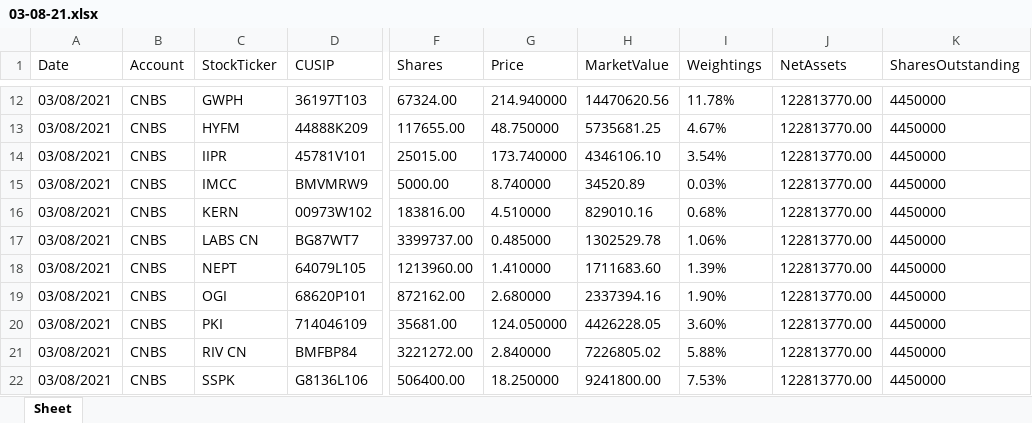
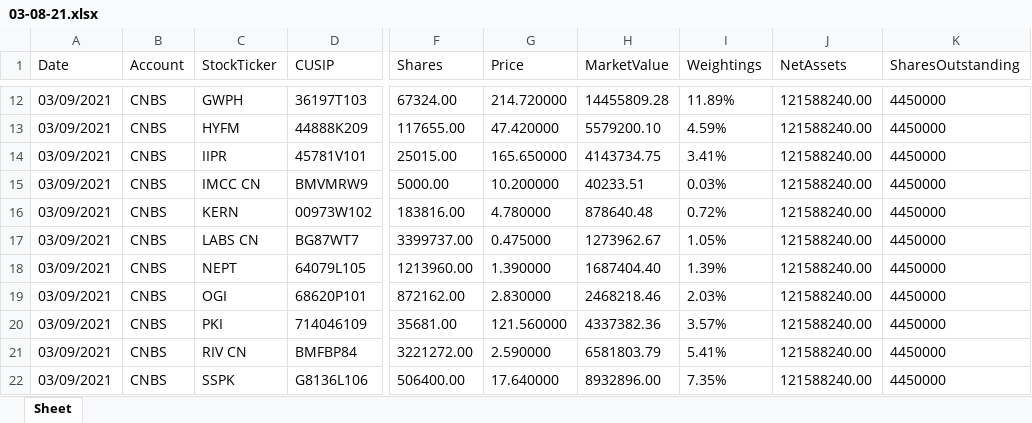
Before and after one commit to nando-nando-nando/ETFBot, an Excel workbook: holdings/cnbs/03-08-21.xlsx, sheet Sheet, drawn as a sheet; only a part is shown, gaps mark what is left out; values as stored, in another font and other column widths than the file's, no borders; the diff covers the shown part only; the diff names each change by its address in the sheet, - before the commit and + after, or states it on an @@ line.

```diff
--- a/holdings/cnbs/03-08-21.xlsx (sheet Sheet)
+++ b/holdings/cnbs/03-08-21.xlsx (sheet Sheet)
-A12:A22 (Date): 03/08/2021
+A12:A22 (Date): 03/09/2021
-G12 (Price): 214.940000
+G12 (Price): 214.720000
-H12 (MarketValue): 14470620.56
+H12 (MarketValue): 14455809.28
-I12 (Weightings): 11.78%
+I12 (Weightings): 11.89%
-J12:J22 (NetAssets): 122813770.00
+J12:J22 (NetAssets): 121588240.00
-G13 (Price): 48.750000
+G13 (Price): 47.420000
-H13 (MarketValue): 5735681.25
+H13 (MarketValue): 5579200.10
-I13 (Weightings): 4.67%
+I13 (Weightings): 4.59%
-G14 (Price): 173.740000
+G14 (Price): 165.650000
-H14 (MarketValue): 4346106.10
+H14 (MarketValue): 4143734.75
-I14 (Weightings): 3.54%
+I14 (Weightings): 3.41%
-C15 (StockTicker): IMCC
+C15 (StockTicker): IMCC CN
-G15 (Price): 8.740000
+G15 (Price): 10.200000
-H15 (MarketValue): 34520.89
+H15 (MarketValue): 40233.51
-G16 (Price): 4.510000
+G16 (Price): 4.780000
-H16 (MarketValue): 829010.16
+H16 (MarketValue): 878640.48
-I16 (Weightings): 0.68%
+I16 (Weightings): 0.72%
-G17 (Price): 0.485000
+G17 (Price): 0.475000
-H17 (MarketValue): 1302529.78
+H17 (MarketValue): 1273962.67
-I17 (Weightings): 1.06%
+I17 (Weightings): 1.05%
-G18 (Price): 1.410000
+G18 (Price): 1.390000
-H18 (MarketValue): 1711683.60
+H18 (MarketValue): 1687404.40
-G19 (Price): 2.680000
+G19 (Price): 2.830000
-H19 (MarketValue): 2337394.16
+H19 (MarketValue): 2468218.46
-I19 (Weightings): 1.90%
+I19 (Weightings): 2.03%
-G20 (Price): 124.050000
+G20 (Price): 121.560000
-H20 (MarketValue): 4426228.05
+H20 (MarketValue): 4337382.36
-I20 (Weightings): 3.60%
+I20 (Weightings): 3.57%
-G21 (Price): 2.840000
+G21 (Price): 2.590000
-H21 (MarketValue): 7226805.02
+H21 (MarketValue): 6581803.79
-I21 (Weightings): 5.88%
+I21 (Weightings): 5.41%
-G22 (Price): 18.250000
+G22 (Price): 17.640000
-H22 (MarketValue): 9241800.00
+H22 (MarketValue): 8932896.00
-I22 (Weightings): 7.53%
+I22 (Weightings): 7.35%
```
Also changed, not shown: 76 edited cells elsewhere in this sheet, 9 other files.
